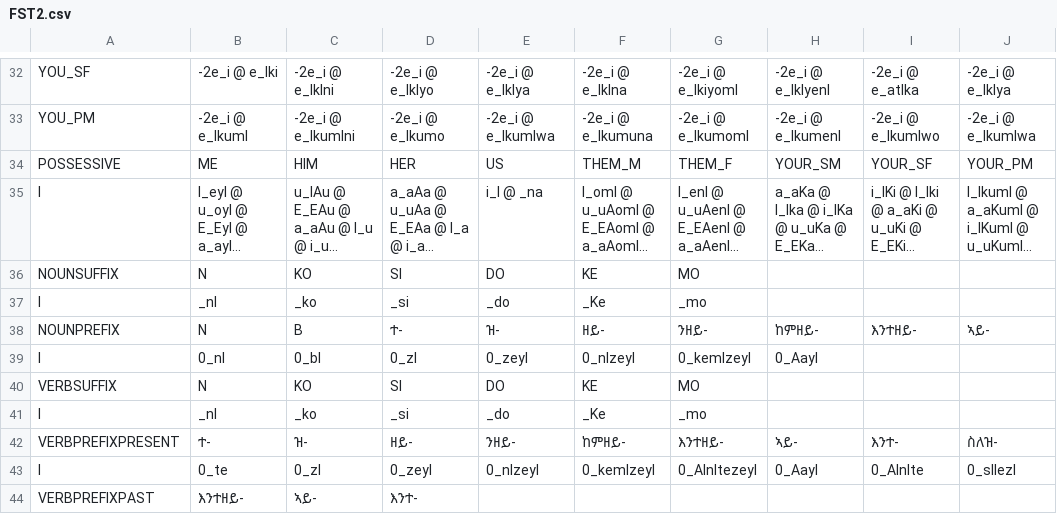
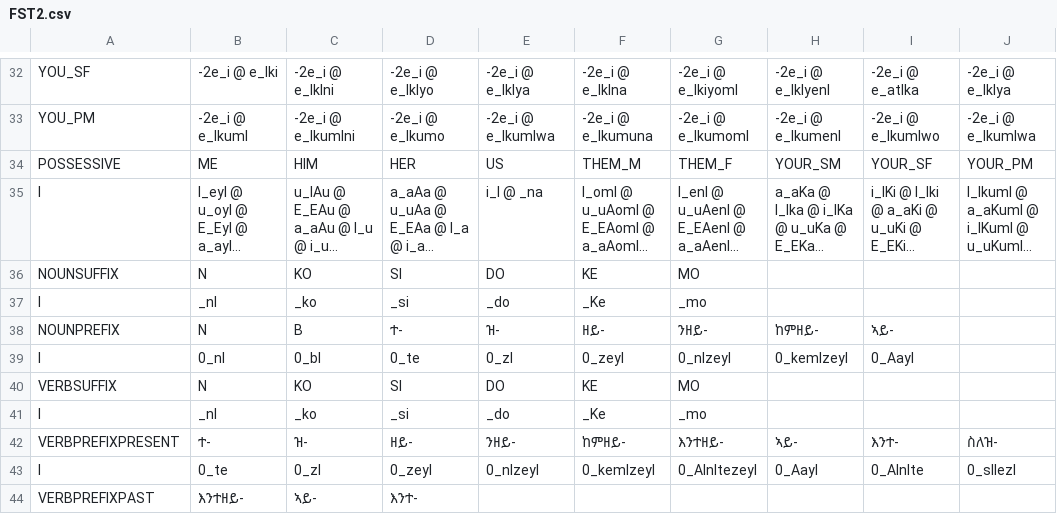
Before and after one commit to biniamgebremichael/timorph, a CSV file: src/gparser/FST2.csv, drawn as a sheet; only a part is shown, gaps mark what is left out; long unchanged cells end in …; the diff names each change by its address in the sheet, - before the commit and + after, or states it on an @@ line.

```diff
--- a/src/gparser/FST2.csv
+++ b/src/gparser/FST2.csv
-I38: እንተዘይ-
+I38: ኣይ-
-J38: ኣይ-
+J38: (empty)
-D39: 0_zI
+D39: 0_te
-E39: 0_zeyI
+E39: 0_zI
-F39: 0_nIzeyI
+F39: 0_zeyI
-G39: 0_kemIzeyI
+G39: 0_nIzeyI
-H39: 0_AayI
+H39: 0_kemIzeyI
-I39: (empty)
+I39: 0_AayI
```
Also changed, not shown: 2 other files.
